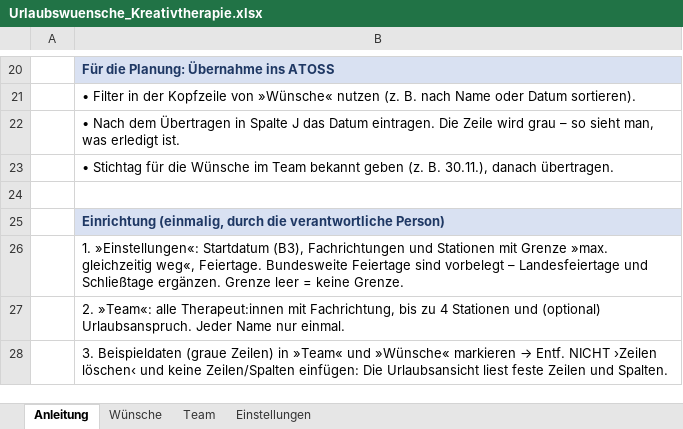
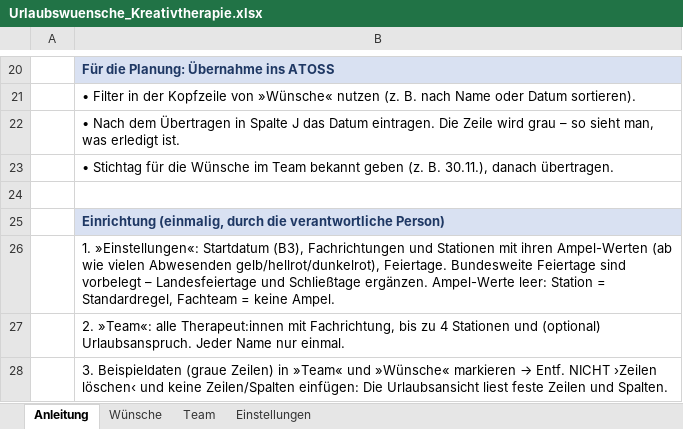
Before and after one commit to Tomsen3/Konsumtagebuch, an Excel workbook: urlaubsplanung/Urlaubswuensche_Kreativtherapie.xlsx, sheet Anleitung, drawn as a sheet; only a part is shown, gaps mark what is left out; values as stored, in another font and other column widths than the file's, no borders; the diff names each change by its address in the sheet, - before the commit and + after, or states it on an @@ line.

```diff
--- a/urlaubsplanung/Urlaubswuensche_Kreativtherapie.xlsx (sheet Anleitung)
+++ b/urlaubsplanung/Urlaubswuensche_Kreativtherapie.xlsx (sheet Anleitung)
-B26: …Stationen mit Grenze »max. gleichzeitig weg«, Feiertage. Bundesweite Feiertage sind vorbelegt – Landesfeiertage und Schließtage ergänzen. Grenze leer = keine Grenze.
+B26: …Stationen mit ihren Ampel-Werten (ab wie vielen Abwesenden gelb/hellrot/dunkelrot), Feiertage. Bundesweite Feiertage sind vorbelegt – Landesfeiertage und Schließtage ergänzen. Ampel-Werte leer: Station = Standardregel, Fachteam = keine Ampel.
```
Also changed, not shown: sheet Einstellungen, sheet Team, sheet Wünsche, 1 other file.
